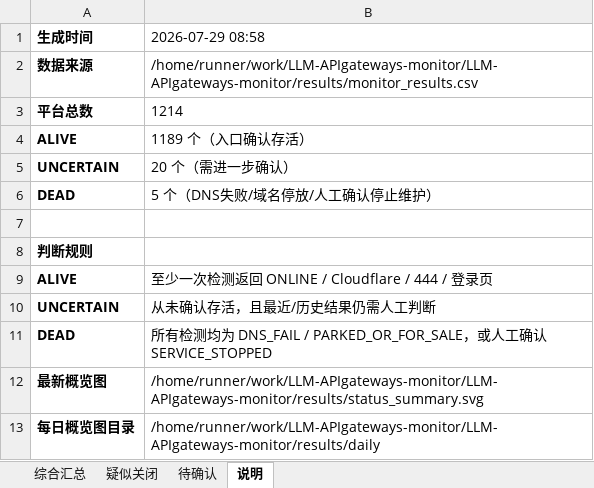
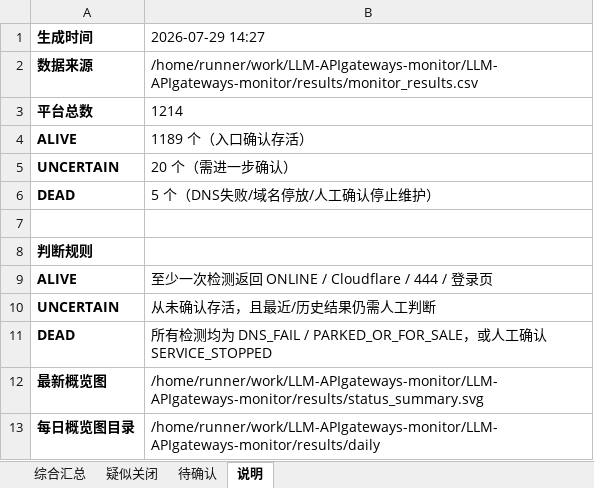
Before and after one commit to BaojuanWang/LLM-APIgateways-monitor, an Excel workbook: results/summary_2026-07-29.xlsx, sheet 说明, drawn as a sheet; values as stored, in another font and other column widths than the file's, no borders; the diff names each change by its address in the sheet, - before the commit and + after, or states it on an @@ line.

```diff
--- a/results/summary_2026-07-29.xlsx (sheet 说明)
+++ b/results/summary_2026-07-29.xlsx (sheet 说明)
-B1: 2026-07-29 08:58
+B1: 2026-07-29 14:27
```
Also changed, not shown: sheet 综合汇总, sheet 待确认, sheet 疑似关闭, 6 other files.
